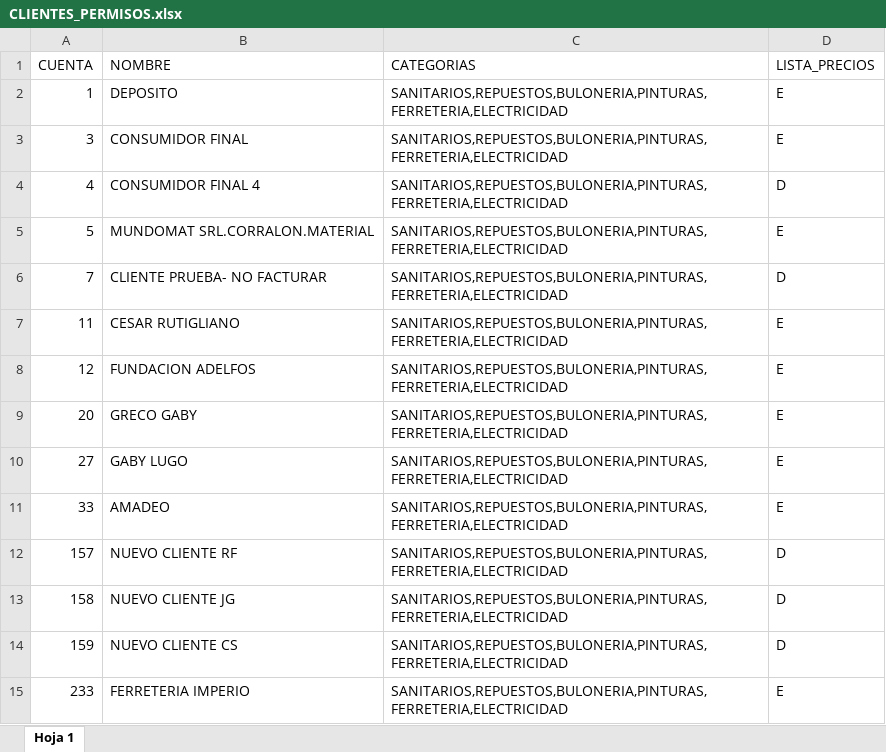
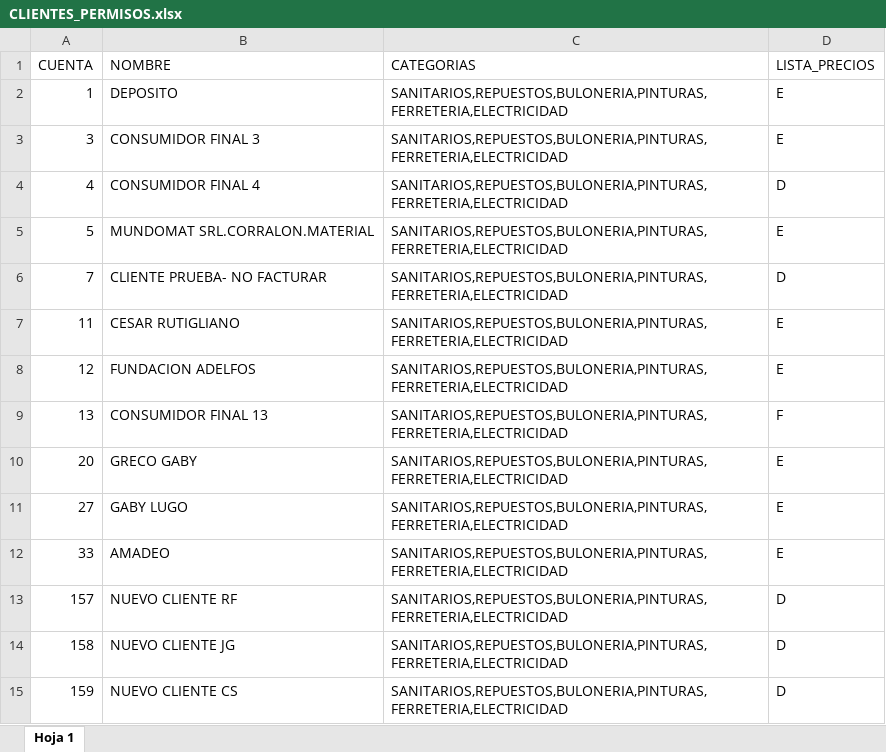
Before and after one commit to ferremax-cat/pinterest-f, an Excel workbook: excel/CLIENTES_PERMISOS.xlsx, sheet Hoja 1, drawn as a sheet; only a part is shown; the shorter side is filled out with more unchanged rows; values as stored, in another font and other column widths than the file's, no borders; conditional formats not drawn; the diff names each change by its address in the sheet, - before the commit and + after, or states it on an @@ line.

```diff
--- a/excel/CLIENTES_PERMISOS.xlsx (sheet Hoja 1)
+++ b/excel/CLIENTES_PERMISOS.xlsx (sheet Hoja 1)
-B3 (NOMBRE): CONSUMIDOR FINAL
+B3 (NOMBRE): CONSUMIDOR FINAL 3
+row 9: 13 | CONSUMIDOR FINAL 13 | SANITARIOS,REPUESTOS,BULONERIA,PINTURAS,FERRETERIA,ELECTRICIDAD | F
```
Also changed, not shown: excel/CATALOGO_GRUPOS.xlsx, excel/PRODUCTOS.xlsx, 14 other files.
